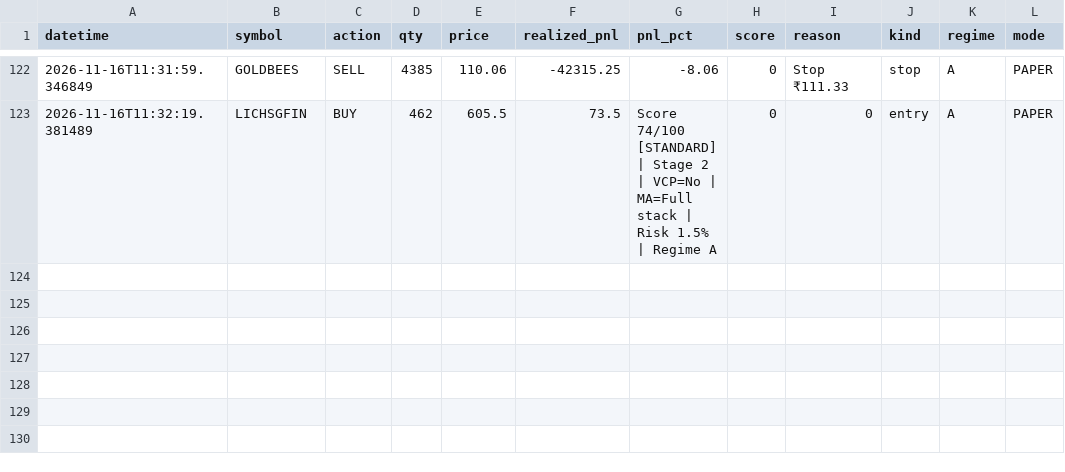
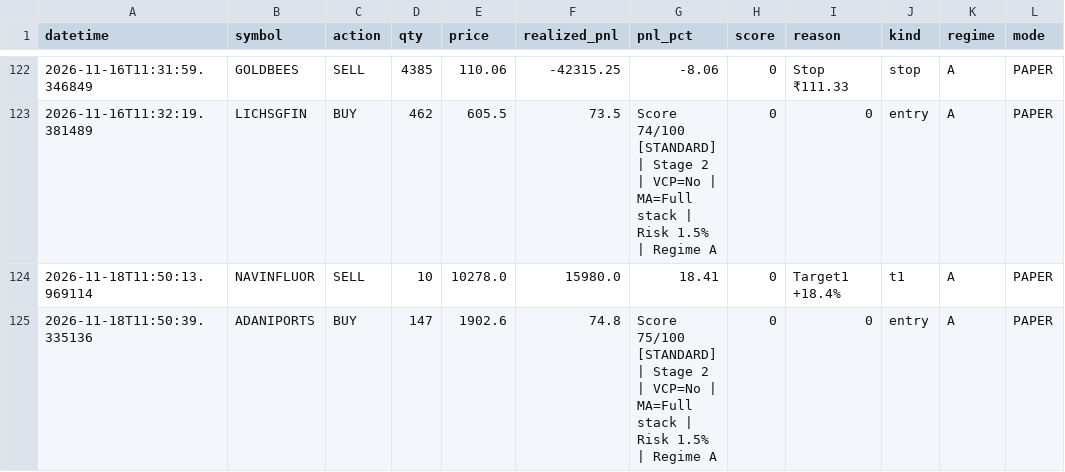
Before and after one commit to Pilluster/Paper-Trading, a CSV file: reports/trade_journal.csv, drawn as a sheet; only a part is shown, gaps mark what is left out.

```diff
--- a/reports/trade_journal.csv
+++ b/reports/trade_journal.csv
@@ -123 +123,3 @@ datetime,symbol,action,qty,price,realized_pnl,pnl_pct,score,reason,kind,regime,m
 2026-11-16T11:32:19.381489,LICHSGFIN,BUY,462,605.5,73.5,Score 74/100 [STANDARD] | Stage 2 | VCP=No | MA=Full stack | Risk 1.5% | Regime A,0,0,entry,A,PAPER
+2026-11-18T11:50:13.969114,NAVINFLUOR,SELL,10,10278.0,15980.0,18.41,0,Target1 +18.4%,t1,A,PAPER
+2026-11-18T11:50:39.335136,ADANIPORTS,BUY,147,1902.6,74.8,Score 75/100 [STANDARD] | Stage 2 | VCP=No | MA=Full stack | Risk 1.5% | Regime A,0,0,entry,A,PAPER
```
Also changed, not shown: 3 other files.
